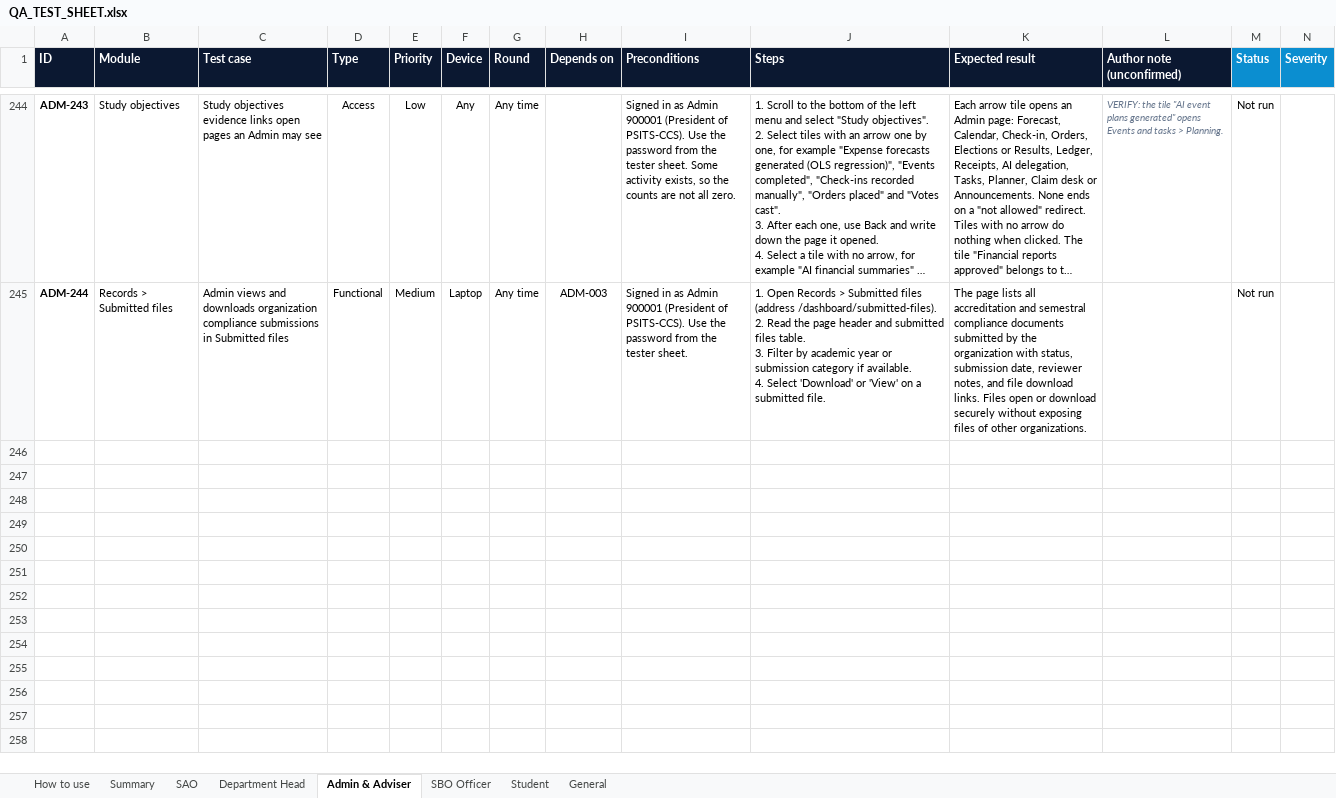
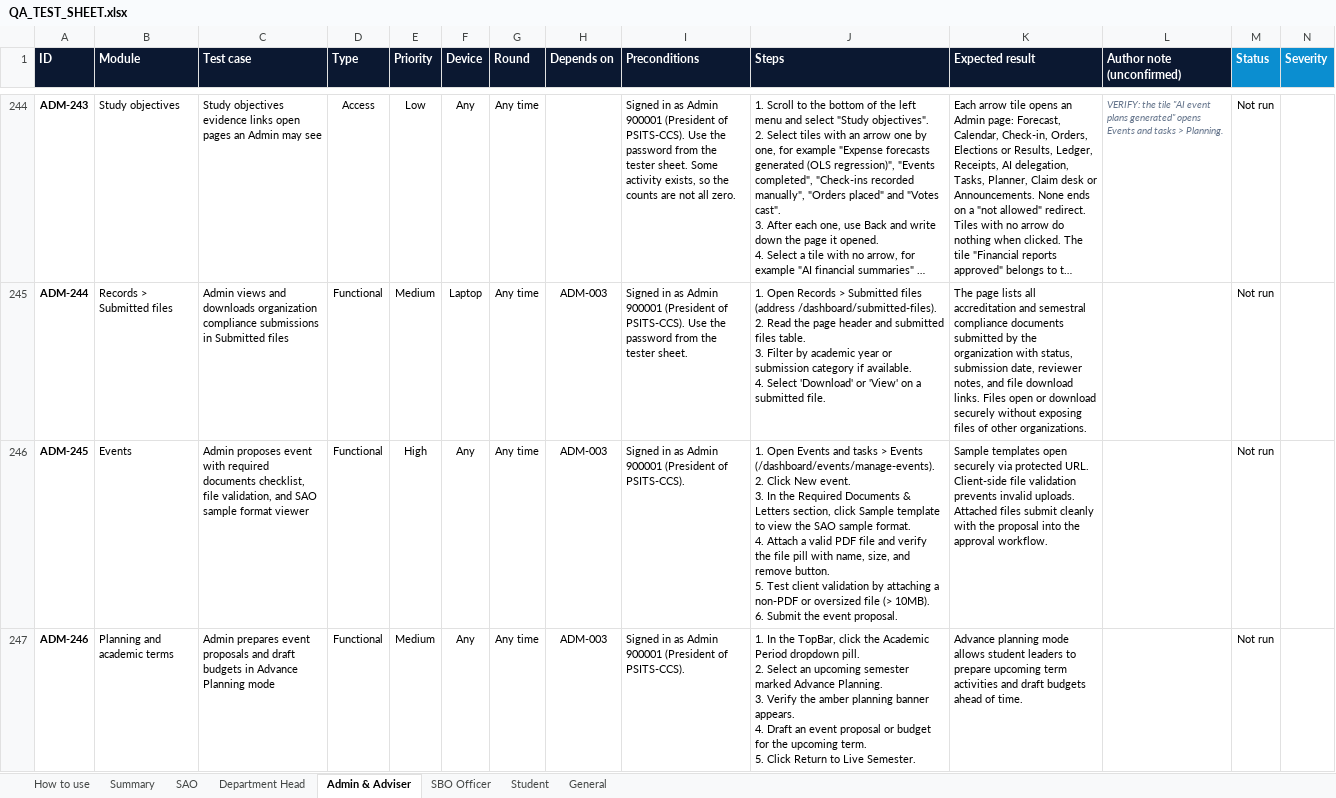
Before and after one commit to prodoc-zen/Hiusa-FULL, an Excel workbook: docs/QA_TEST_SHEET.xlsx, sheet Admin & Adviser, drawn as a sheet; only a part is shown, gaps mark what is left out; long unchanged cells end in …; values as stored, in another font and other column widths than the file's, no borders; conditional formats not drawn; rows hold the shown columns only; ↵ is a line break in a cell; the diff names each change by its address in the sheet, - before the commit and + after, or states it on an @@ line.

Commit message:
docs(qa): expand QA test matrix with magic links, advance planning, and sub-account cases

```diff
--- a/docs/QA_TEST_SHEET.xlsx (sheet Admin & Adviser)
+++ b/docs/QA_TEST_SHEET.xlsx (sheet Admin & Adviser)
+row 246: ADM-245 | Events | Admin proposes event with required documents checklist, file validation, and SAO sample format viewer | Functional | High | Any | Any time | ADM-003 | Signed in as Admin 900001 (President of PSITS-CCS). | 1. Open Events and tasks > Events (/dashboard/events/manage-events). ↵ 2. Click New event. ↵ 3. In the Required Documents & Letters section, click Sample template to view the SAO sample format. ↵ 4. Attach a valid PDF file and verify the file pill with name, size, and remove button. ↵ 5. Test client validation by attaching a non-PDF or oversized file (> 10MB). ↵ 6. Submit the event proposal. | Sample templates open securely via protected URL. Client-side file validation prevents invalid uploads. Attached files submit cleanly with the proposal into the approval workflow. |  | Not run
+row 247: ADM-246 | Planning and academic terms | Admin prepares event proposals and draft budgets in Advance Planning mode | Functional | Medium | Any | Any time | ADM-003 | Signed in as Admin 900001 (President of PSITS-CCS). | 1. In the TopBar, click the Academic Period dropdown pill. ↵ 2. Select an upcoming semester marked Advance Planning. ↵ 3. Verify the amber planning banner appears. ↵ 4. Draft an event proposal or budget for the upcoming term. ↵ 5. Click Return to Live Semester. | Advance planning mode allows student leaders to prepare upcoming term activities and draft budgets ahead of time. |  | Not run
```
Also changed, not shown: sheet Department Head, sheet SAO, sheet Summary, 10 other files.
